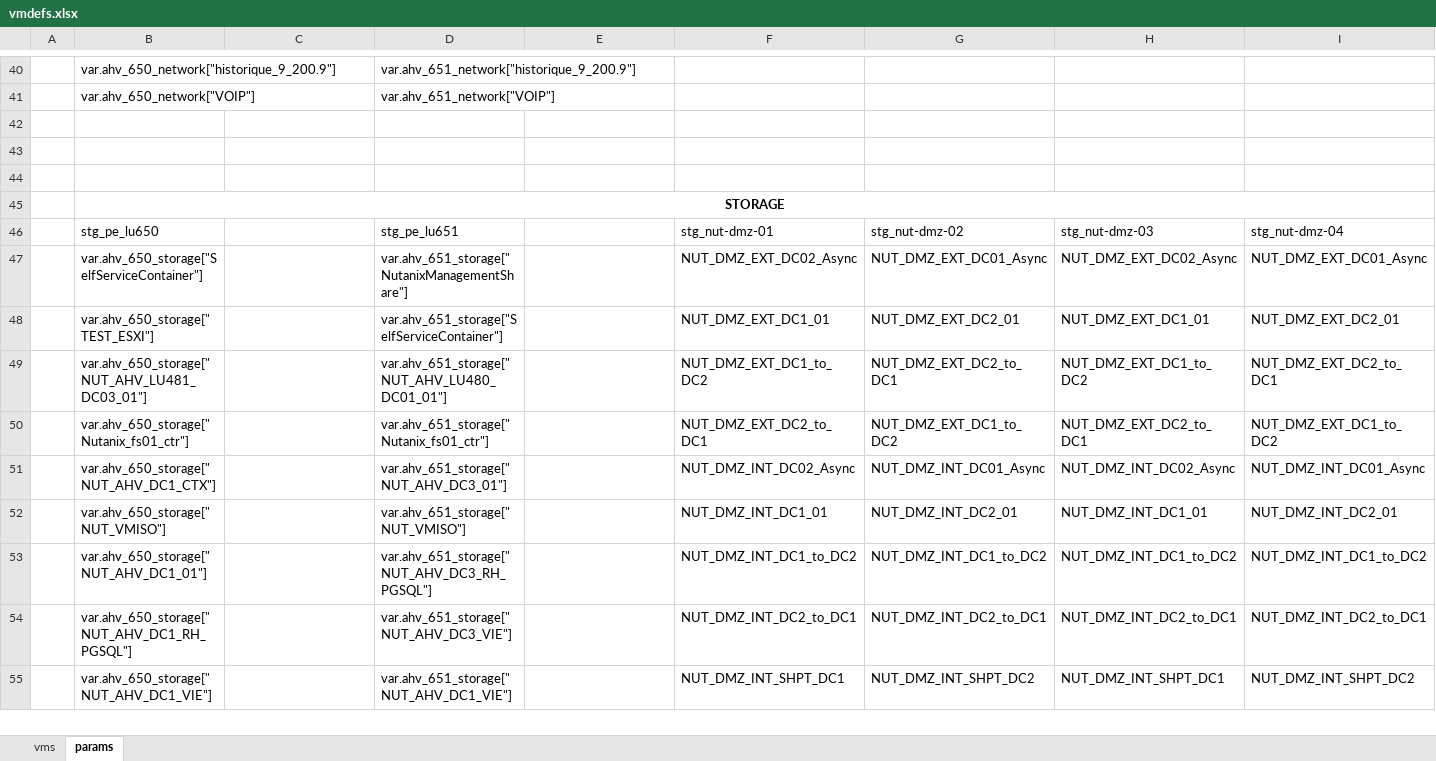
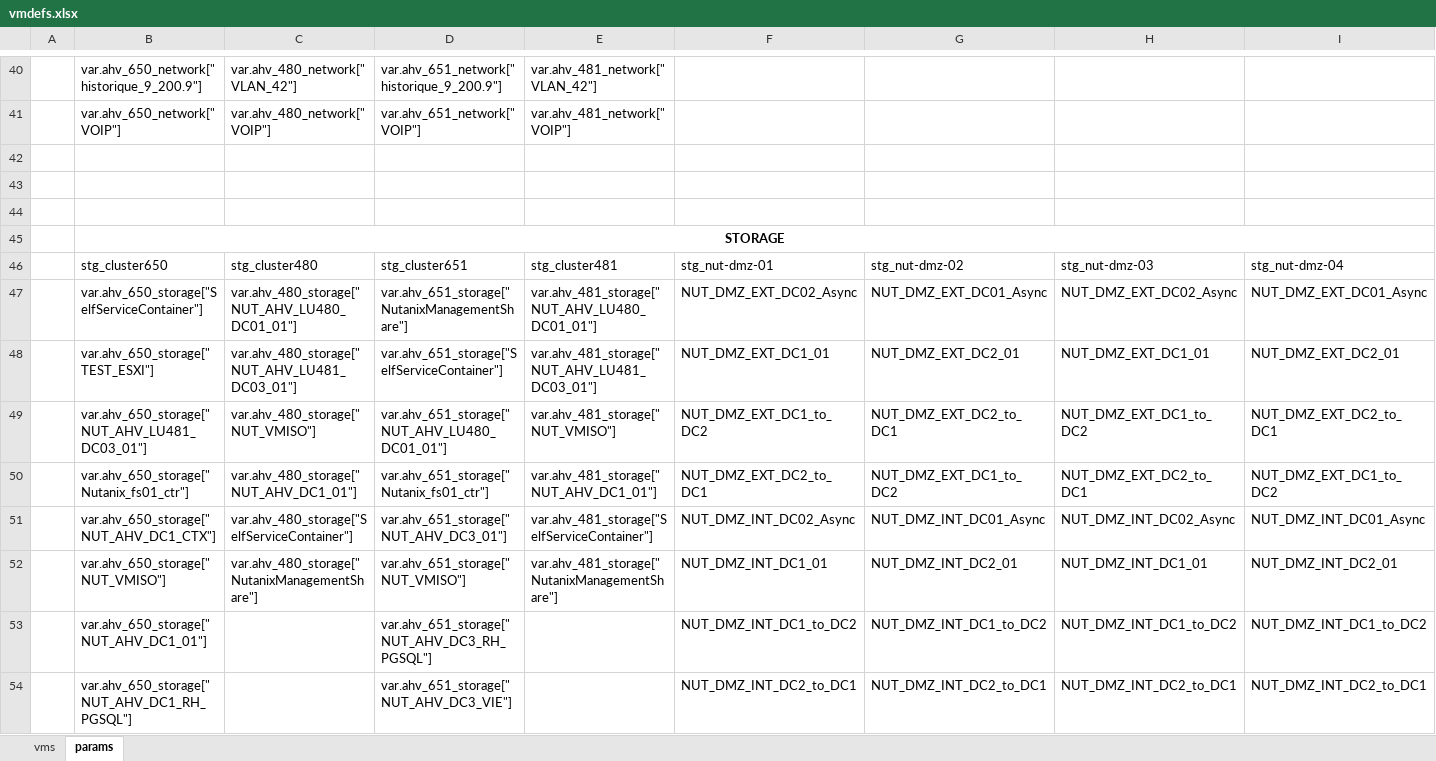
Before and after one commit to steve3535/terraform, an Excel workbook: vmdefs.xlsx, sheet params, drawn as a sheet; only a part is shown, gaps mark what is left out; the shorter side is filled out with more unchanged rows; values as stored, in another font and other column widths than the file's, no borders; the diff covers the shown part only; the diff names each change by its address in the sheet, - before the commit and + after, or states it on an @@ line.

```diff
--- a/vmdefs.xlsx (sheet params)
+++ b/vmdefs.xlsx (sheet params)
-C40: (empty)
+C40: var.ahv_480_network["VLAN_42"]
-E40: (empty)
+E40: var.ahv_481_network["VLAN_42"]
-C41: (empty)
+C41: var.ahv_480_network["VOIP"]
-E41: (empty)
+E41: var.ahv_481_network["VOIP"]
-B46: stg_pe_lu650
+B46: stg_cluster650
-C46: (empty)
+C46: stg_cluster480
-D46: stg_pe_lu651
+D46: stg_cluster651
-E46: (empty)
+E46: stg_cluster481
-C47: (empty)
+C47: var.ahv_480_storage["NUT_AHV_LU480_DC01_01"]
-E47: (empty)
+E47: var.ahv_481_storage["NUT_AHV_LU480_DC01_01"]
-C48: (empty)
+C48: var.ahv_480_storage["NUT_AHV_LU481_DC03_01"]
-E48: (empty)
+E48: var.ahv_481_storage["NUT_AHV_LU481_DC03_01"]
-C49: (empty)
+C49: var.ahv_480_storage["NUT_VMISO"]
-E49: (empty)
+E49: var.ahv_481_storage["NUT_VMISO"]
-C50: (empty)
+C50: var.ahv_480_storage["NUT_AHV_DC1_01"]
-E50: (empty)
+E50: var.ahv_481_storage["NUT_AHV_DC1_01"]
-C51: (empty)
+C51: var.ahv_480_storage["SelfServiceContainer"]
-E51: (empty)
+E51: var.ahv_481_storage["SelfServiceContainer"]
-C52: (empty)
+C52: var.ahv_480_storage["NutanixManagementShare"]
-E52: (empty)
+E52: var.ahv_481_storage["NutanixManagementShare"]
```
Also changed, not shown: 4 added rows, 4 removed rows and 46 edited cells elsewhere in this sheet, sheet vms, 3 other files.
